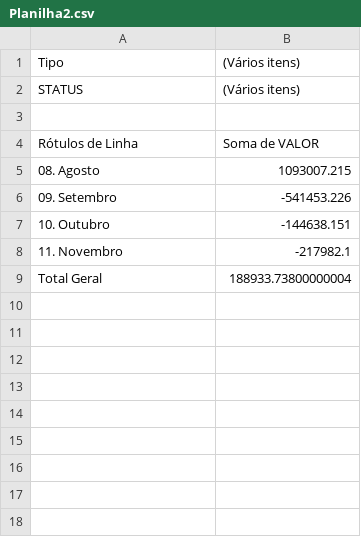
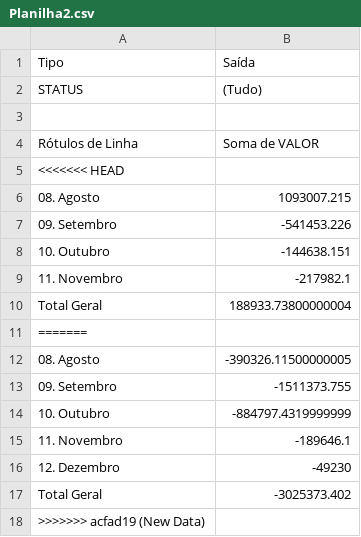
Before and after one commit to jpfpereira/School-Flood-Dash, a CSV file: data/Planilha2.csv, drawn as a sheet.

```diff
--- a/data/Planilha2.csv
+++ b/data/Planilha2.csv
@@ -1,5 +1,6 @@
-Tipo,(Vários itens)
-STATUS,(Vários itens)
+Tipo,Saída
+STATUS,(Tudo)
 ,
 Rótulos de Linha,Soma de VALOR
+<<<<<<< HEAD
 08. Agosto,1093007.215
@@ -9 +10,9 @@ Rótulos de Linha,Soma de VALOR
 Total Geral,188933.73800000004
+=======
+08. Agosto,-390326.11500000005
+09. Setembro,-1511373.755
+10. Outubro,-884797.4319999999
+11. Novembro,-189646.1
+12. Dezembro,-49230
+Total Geral,-3025373.402
+>>>>>>> acfad19 (New Data)
```
Also changed, not shown: data/Fluxo_Mensal.csv, 3 other files.
